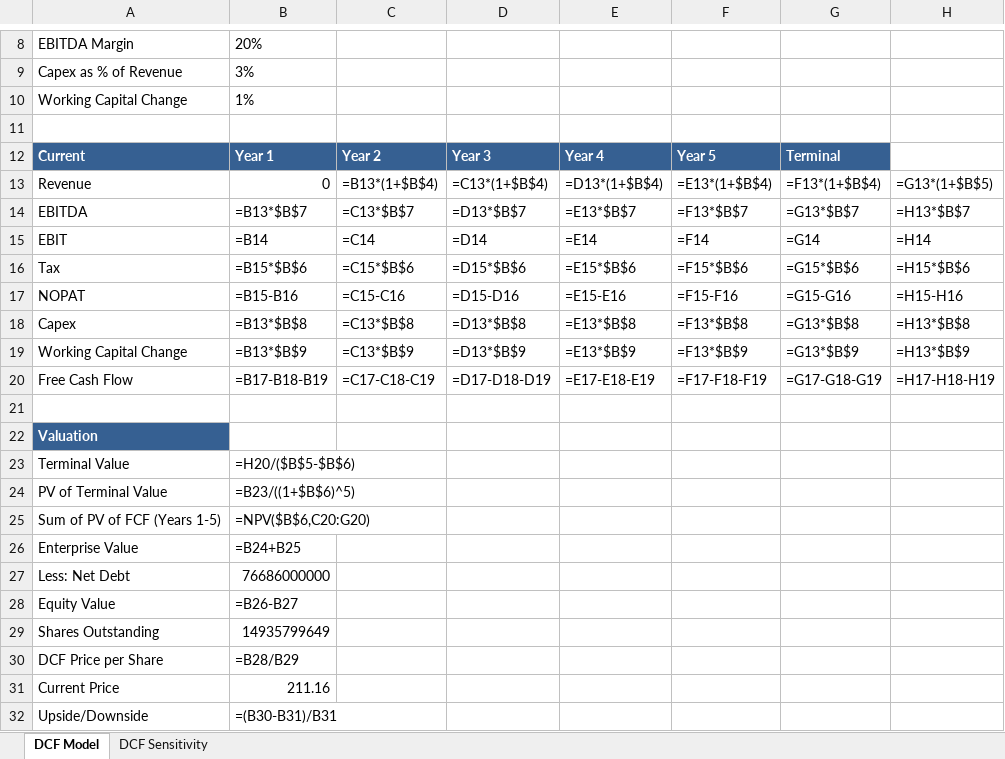
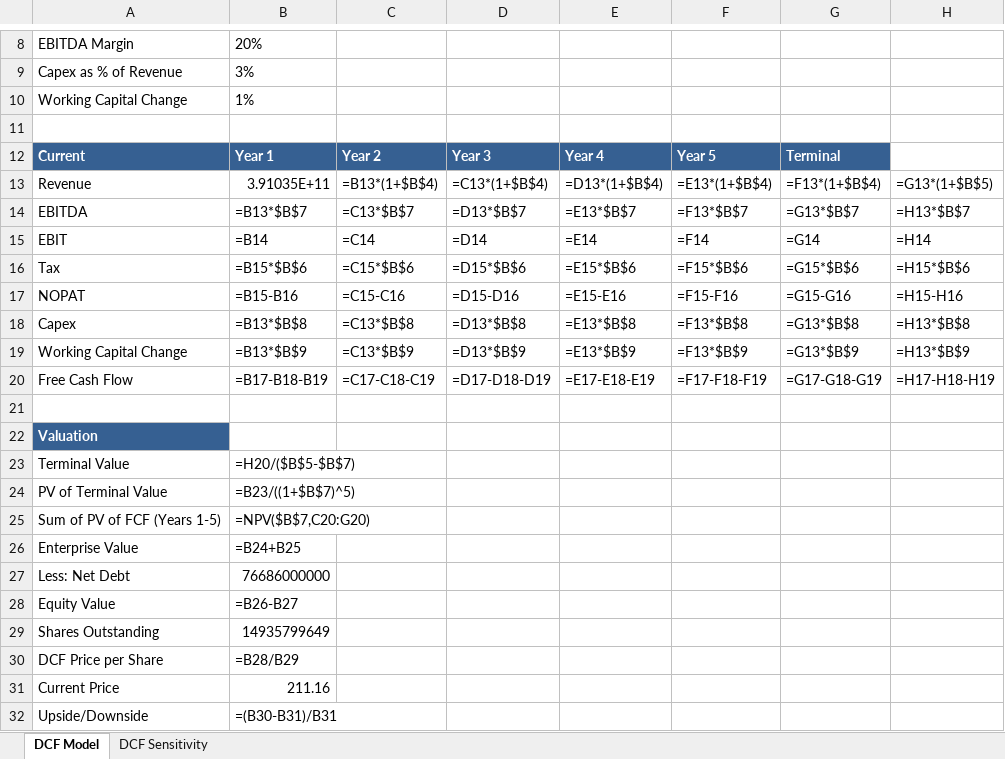
Before and after one commit to Brobertmod/equity-valuation-models, an Excel workbook: output/AAPL_dcf_model.xlsx, sheet DCF Model, drawn as a sheet; only a part is shown, gaps mark what is left out; values as stored, in another font and other column widths than the file's, no borders; formulas without a stored value are shown as written; the diff names each change by its address in the sheet, - before the commit and + after, or states it on an @@ line.

```diff
--- a/output/AAPL_dcf_model.xlsx (sheet DCF Model)
+++ b/output/AAPL_dcf_model.xlsx (sheet DCF Model)
-B13: 0
+B13: 3.91035E+11
-B23: =H20/($B$5-$B$6)
+B23: =H20/($B$5-$B$7)
-B24: =B23/((1+$B$6)^5)
+B24: =B23/((1+$B$7)^5)
-B25: =NPV($B$6,C20:G20)
+B25: =NPV($B$7,C20:G20)
```
Also changed, not shown: sheet DCF Sensitivity, output/AAPL_ev_ebitda_model.xlsx, output/AAPL_ev_sales_model.xlsx, 3 other files.
